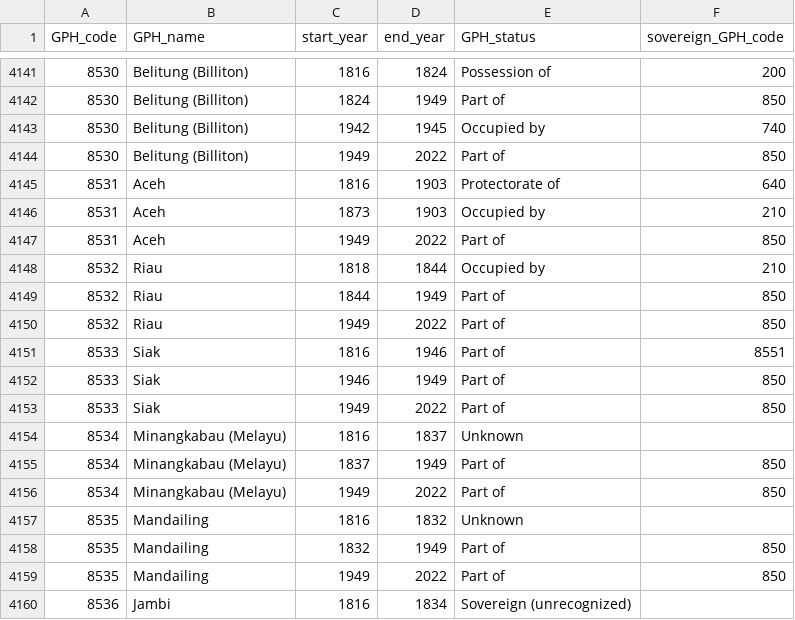
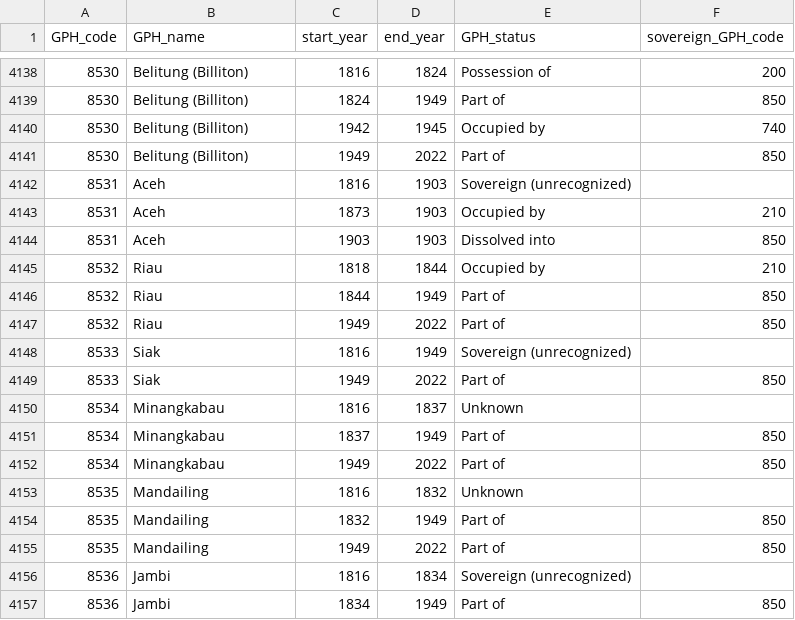
Before and after one commit to medialab/GeoPolHist, a CSV file: data/GeoPolHist_entities_status_over_time.csv, drawn as a sheet; only a part is shown, gaps mark what is left out; the shorter side is filled out with more unchanged rows; the diff covers the shown part only.

```diff
--- a/data/GeoPolHist_entities_status_over_time.csv
+++ b/data/GeoPolHist_entities_status_over_time.csv
@@ -4144,5 +4141,5 @@ GPH_code,GPH_name,start_year,end_year,GPH_status,sovereign_GPH_code
 8530,Belitung (Billiton),1949,2022,Part of,850
-8531,Aceh,1816,1903,Protectorate of,640
+8531,Aceh,1816,1903,Sovereign (unrecognized),
 8531,Aceh,1873,1903,Occupied by,210
-8531,Aceh,1949,2022,Part of,850
+8531,Aceh,1903,1903,Dissolved into,850
 8532,Riau,1818,1844,Occupied by,210
@@ -4150,8 +4147,7 @@ GPH_code,GPH_name,start_year,end_year,GPH_status,sovereign_GPH_code
 8532,Riau,1949,2022,Part of,850
-8533,Siak,1816,1946,Part of,8551
-8533,Siak,1946,1949,Part of,850
+8533,Siak,1816,1949,Sovereign (unrecognized),
 8533,Siak,1949,2022,Part of,850
-8534,Minangkabau (Melayu),1816,1837,Unknown,
-8534,Minangkabau (Melayu),1837,1949,Part of,850
-8534,Minangkabau (Melayu),1949,2022,Part of,850
+8534,Minangkabau,1816,1837,Unknown,
+8534,Minangkabau,1837,1949,Part of,850
+8534,Minangkabau,1949,2022,Part of,850
 8535,Mandailing,1816,1832,Unknown,
```
Also changed, not shown: 4 added rows, 7 removed rows and 15 edited cells elsewhere in this file, data/GeoPolHist_entities.csv.
